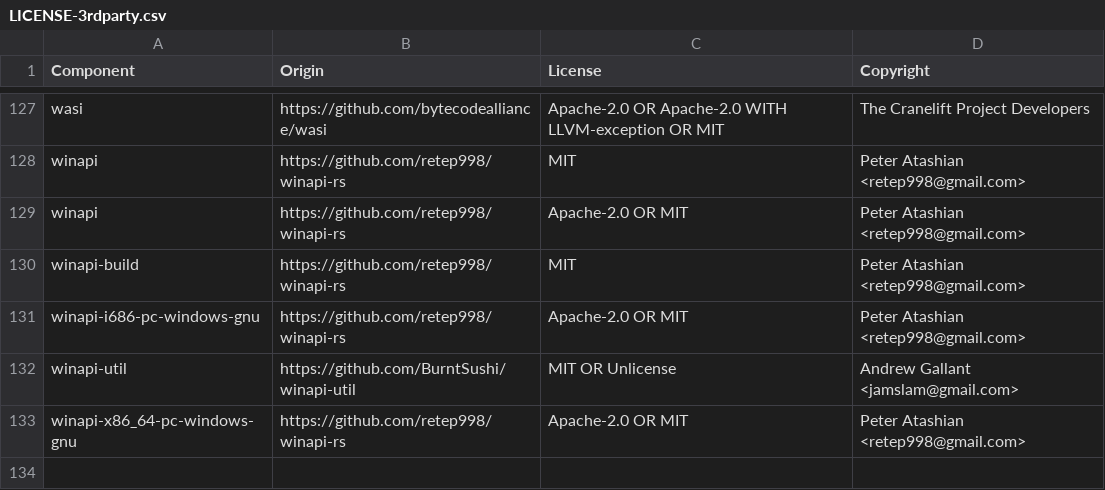
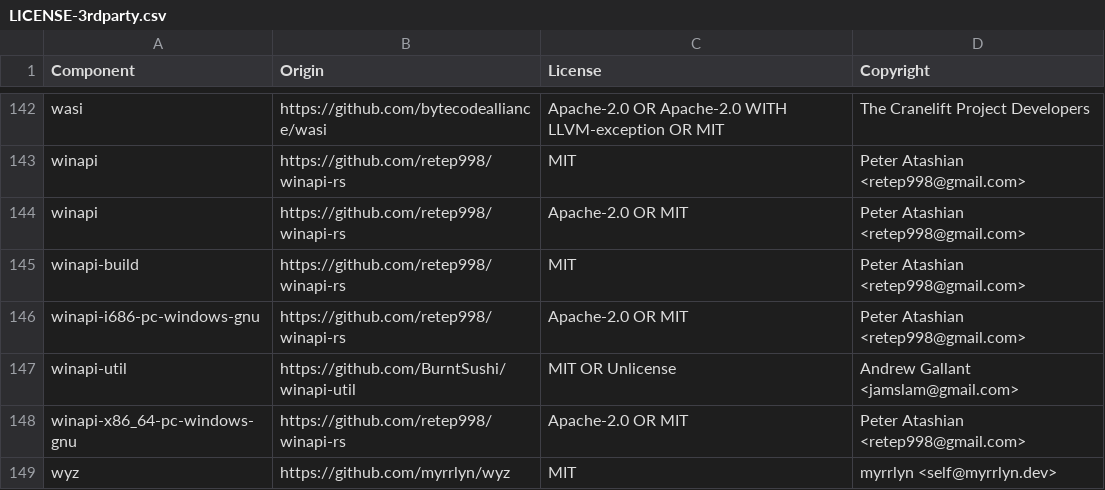
Before and after one commit to DataDog/glommio, a CSV file: LICENSE-3rdparty.csv, drawn as a sheet; only a part is shown, gaps mark what is left out; the diff covers the shown part only; the diff names each change by its address in the sheet, - before the commit and + after, or states it on an @@ line.

```diff
--- a/LICENSE-3rdparty.csv
+++ b/LICENSE-3rdparty.csv
+row 149: wyz | https://github.com/myrrlyn/wyz | MIT | myrrlyn <self@myrrlyn.dev>
```
Also changed, not shown: 15 added rows elsewhere in this file.
